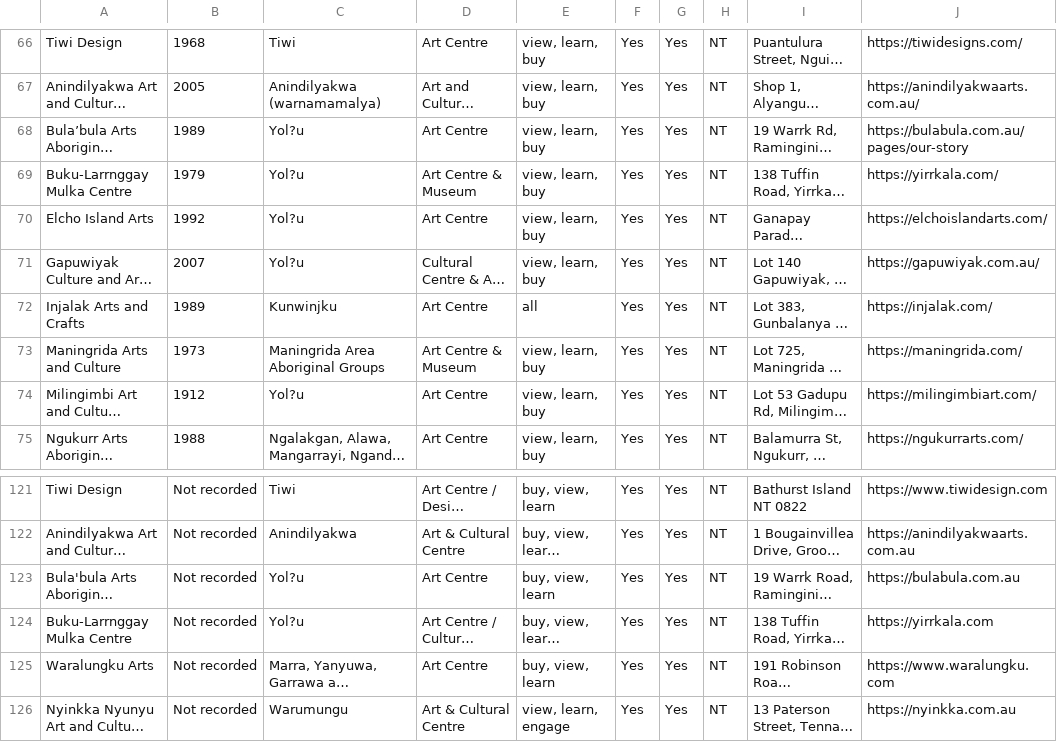
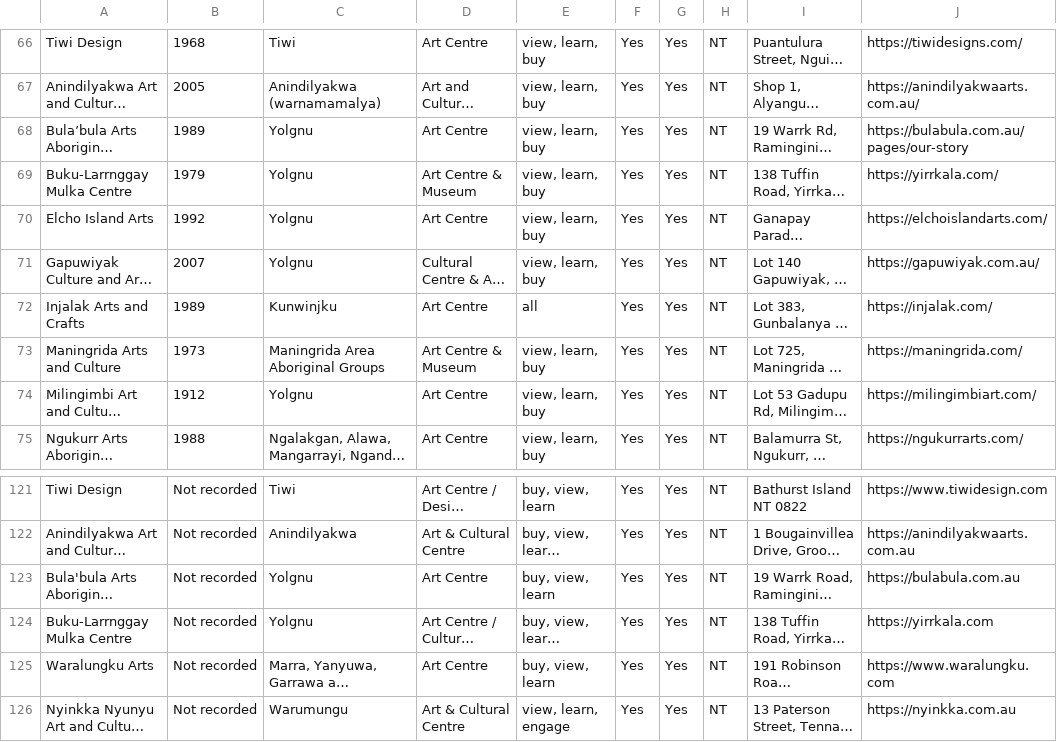
Before and after one commit to a-c-python/Assignment-1, a CSV file: data/places.csv, drawn as a sheet; only a part is shown, gaps mark what is left out; long unchanged cells end in …; the diff names each change by its address in the sheet, - before the commit and + after, or states it on an @@ line.

```diff
--- a/data/places.csv
+++ b/data/places.csv
-C68:C71: Yol?u
+C68:C71: Yolgnu
-C74: Yol?u
+C74: Yolgnu
-C123:C124: Yol?u
+C123:C124: Yolgnu
```
Also changed, not shown: data/works.csv.
